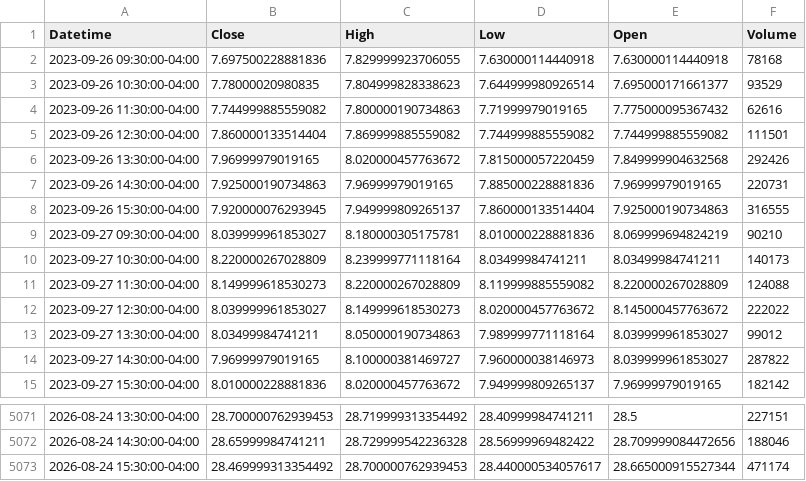
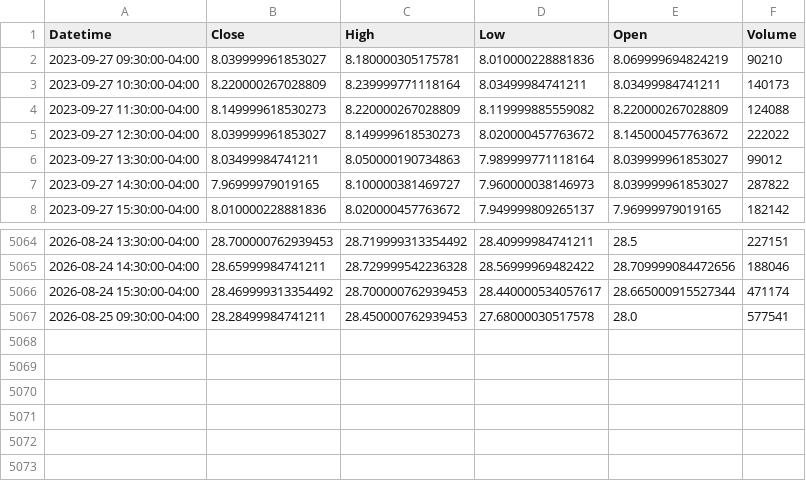
Before and after one commit to Dalingceb/wtw-repo-data, a CSV file: data/ZETA/ZETA_1h.csv, drawn as a sheet; only a part is shown, gaps mark what is left out; removed rows and columns are numbered as before the commit, all else as after; the diff names each change by its address in the sheet, - before the commit and + after, or states it on an @@ line.

```diff
--- a/data/ZETA/ZETA_1h.csv
+++ b/data/ZETA/ZETA_1h.csv
-row 2: 2023-09-26 09:30:00-04:00 | 7.697500228881836 | 7.829999923706055 | 7.630000114440918 | 7.630000114440918 | 78168
-row 3: 2023-09-26 10:30:00-04:00 | 7.78000020980835 | 7.804999828338623 | 7.644999980926514 | 7.695000171661377 | 93529
-row 4: 2023-09-26 11:30:00-04:00 | 7.744999885559082 | 7.800000190734863 | 7.71999979019165 | 7.775000095367432 | 62616
-row 5: 2023-09-26 12:30:00-04:00 | 7.860000133514404 | 7.869999885559082 | 7.744999885559082 | 7.744999885559082 | 111501
-row 6: 2023-09-26 13:30:00-04:00 | 7.96999979019165 | 8.020000457763672 | 7.815000057220459 | 7.849999904632568 | 292426
-row 7: 2023-09-26 14:30:00-04:00 | 7.925000190734863 | 7.96999979019165 | 7.885000228881836 | 7.96999979019165 | 220731
-row 8: 2023-09-26 15:30:00-04:00 | 7.920000076293945 | 7.949999809265137 | 7.860000133514404 | 7.925000190734863 | 316555
+row 5067: 2026-08-25 09:30:00-04:00 | 28.28499984741211 | 28.450000762939453 | 27.68000030517578 | 28.0 | 577541
```
Also changed, not shown: data/CRWV/CRWV_1h.csv, data/CRWV/CRWV_daily.csv, 12 other files.
